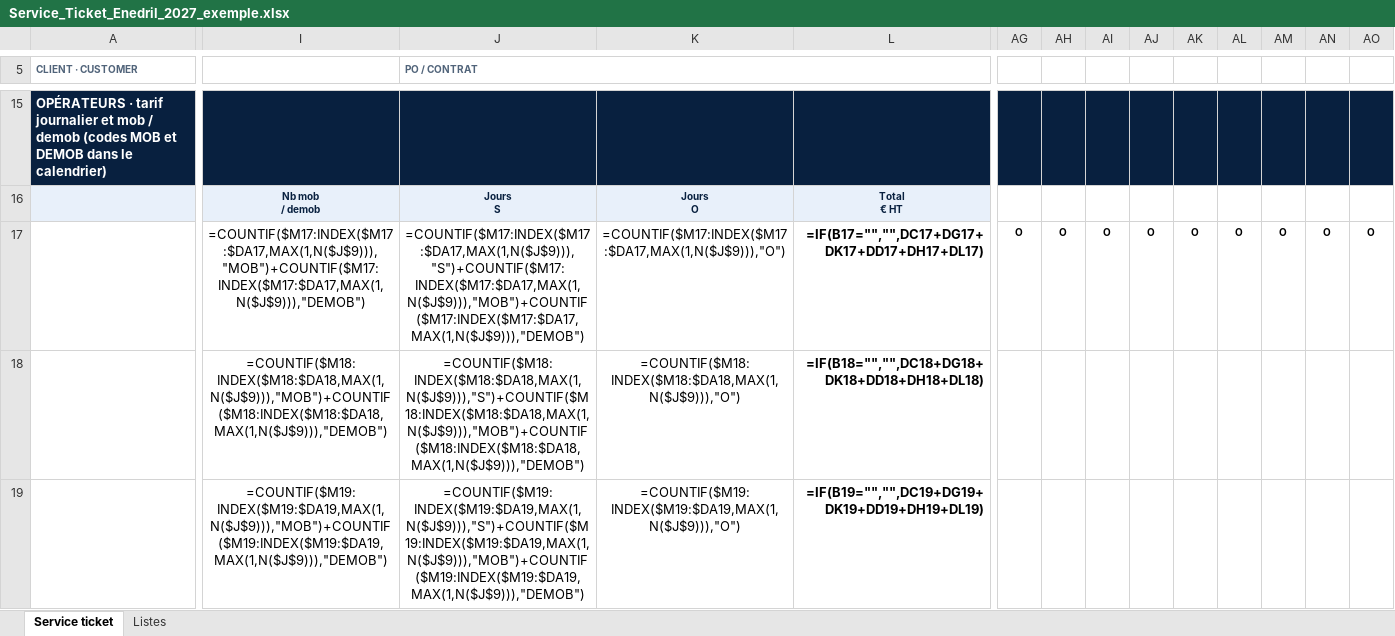
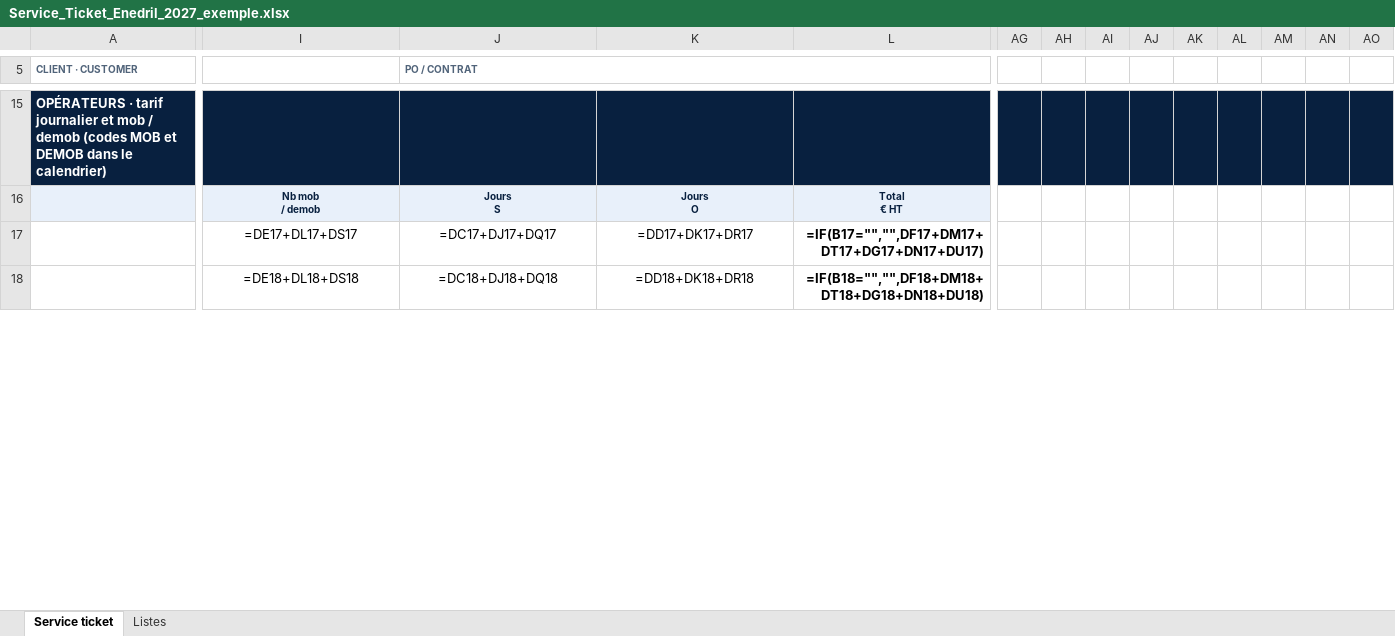
Before and after one commit to paulhdk360/Paul, an Excel workbook: service_ticket_2027/Service_Ticket_Enedril_2027_exemple.xlsx, sheet Service ticket, drawn as a sheet; only a part is shown, gaps mark what is left out; values as stored, in another font and other column widths than the file's, no borders; formulas without a stored value are shown as written; charts and pictures and conditional formats not drawn; removed rows and columns are numbered as before the commit, all else as after; rows hold the shown columns only; the diff covers the shown part only; the diff names each change by its address in the sheet, - before the commit and + after, or states it on an @@ line.

```diff
--- a/service_ticket_2027/Service_Ticket_Enedril_2027_exemple.xlsx (sheet Service ticket)
+++ b/service_ticket_2027/Service_Ticket_Enedril_2027_exemple.xlsx (sheet Service ticket)
-I17: =COUNTIF($M17:INDEX($M17:$DA17,MAX(1,N($J$9))),"MOB")+COUNTIF($M17:INDEX($M17:$DA17,MAX(1,N($J$9))),"DEMOB")
+I17: =DE17+DL17+DS17
-J17 (PO / CONTRAT): =COUNTIF($M17:INDEX($M17:$DA17,MAX(1,N($J$9))),"S")+COUNTIF($M17:INDEX($M17:$DA17,MAX(1,N($J$9))),"MOB")+COUNTIF($M17:INDEX($M17:$DA17,MAX(1,N($J$9))),"DEMOB")
+J17 (PO / CONTRAT): =DC17+DJ17+DQ17
-K17: =COUNTIF($M17:INDEX($M17:$DA17,MAX(1,N($J$9))),"O")
+K17: =DD17+DK17+DR17
-L17: =IF(B17="","",DC17+DG17+DK17+DD17+DH17+DL17)
+L17: =IF(B17="","",DF17+DM17+DT17+DG17+DN17+DU17)
-AG17: O
+AG17: (empty)
-AH17: O
+AH17: (empty)
-AI17: O
+AI17: (empty)
-AJ17: O
+AJ17: (empty)
-AK17: O
+AK17: (empty)
-AL17: O
+AL17: (empty)
-AM17: O
+AM17: (empty)
-AN17: O
+AN17: (empty)
-AO17: O
+AO17: (empty)
-row 18:  | =COUNTIF($M18:INDEX($M18:$DA18,MAX(1,N($J$9))),"MOB")+COUNTIF($M18:INDEX($M18:$DA18,MAX(1,N($J$9))),"DEMOB") | =COUNTIF($M18:INDEX($M18:$DA18,MAX(1,N($J$9))),"S")+COUNTIF($M18:INDEX($M18:$DA18,MAX(1,N($J$9))),"MOB")+COUNTIF($M18:INDEX($M18:$DA18,MAX(1,N($J$9))),"DEMOB") | =COUNTIF($M18:INDEX($M18:$DA18,MAX(1,N($J$9))),"O") | =IF(B18="","",DC18+DG18+DK18+DD18+DH18+DL18)
-row 19:  | =COUNTIF($M19:INDEX($M19:$DA19,MAX(1,N($J$9))),"MOB")+COUNTIF($M19:INDEX($M19:$DA19,MAX(1,N($J$9))),"DEMOB") | =COUNTIF($M19:INDEX($M19:$DA19,MAX(1,N($J$9))),"S")+COUNTIF($M19:INDEX($M19:$DA19,MAX(1,N($J$9))),"MOB")+COUNTIF($M19:INDEX($M19:$DA19,MAX(1,N($J$9))),"DEMOB") | =COUNTIF($M19:INDEX($M19:$DA19,MAX(1,N($J$9))),"O") | =IF(B19="","",DC19+DG19+DK19+DD19+DH19+DL19)
+row 18:  | =DE18+DL18+DS18 | =DC18+DJ18+DQ18 | =DD18+DK18+DR18 | =IF(B18="","",DF18+DM18+DT18+DG18+DN18+DU18)
```
Also changed, not shown: 13 added rows, 12 removed rows and 113 edited cells elsewhere in this sheet, hidden cells, service_ticket_2027/Service_Ticket_Enedril_2027.xlsx, 2 other files.
